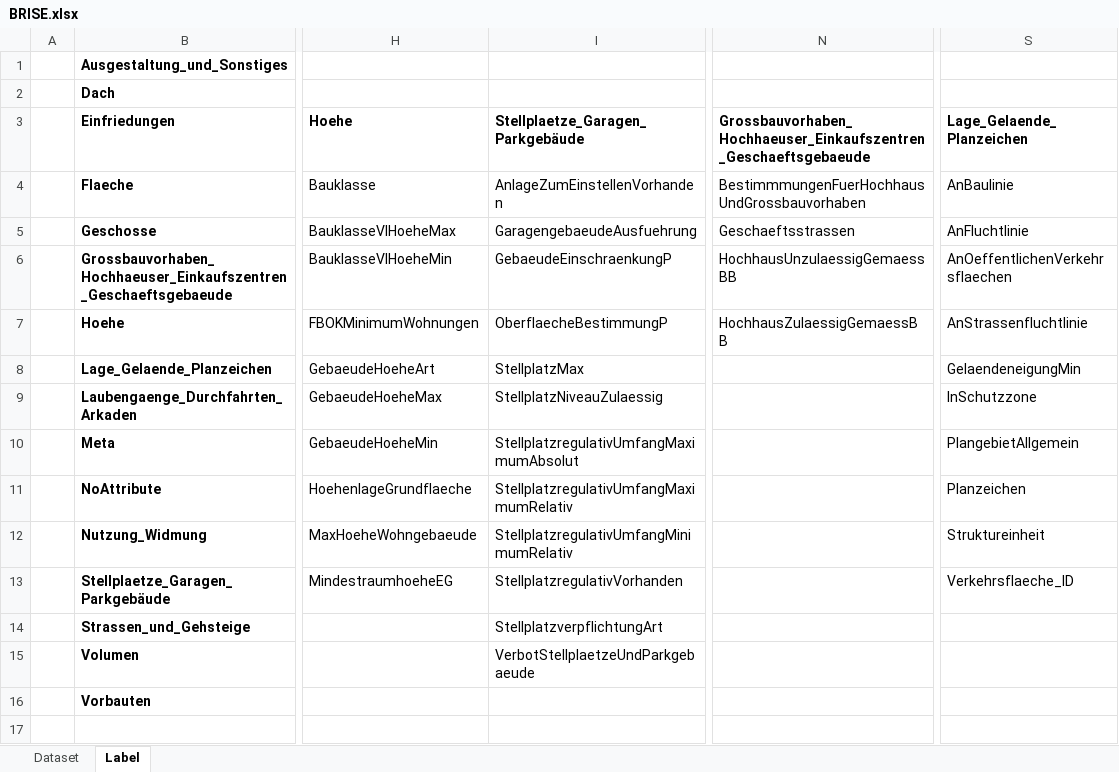
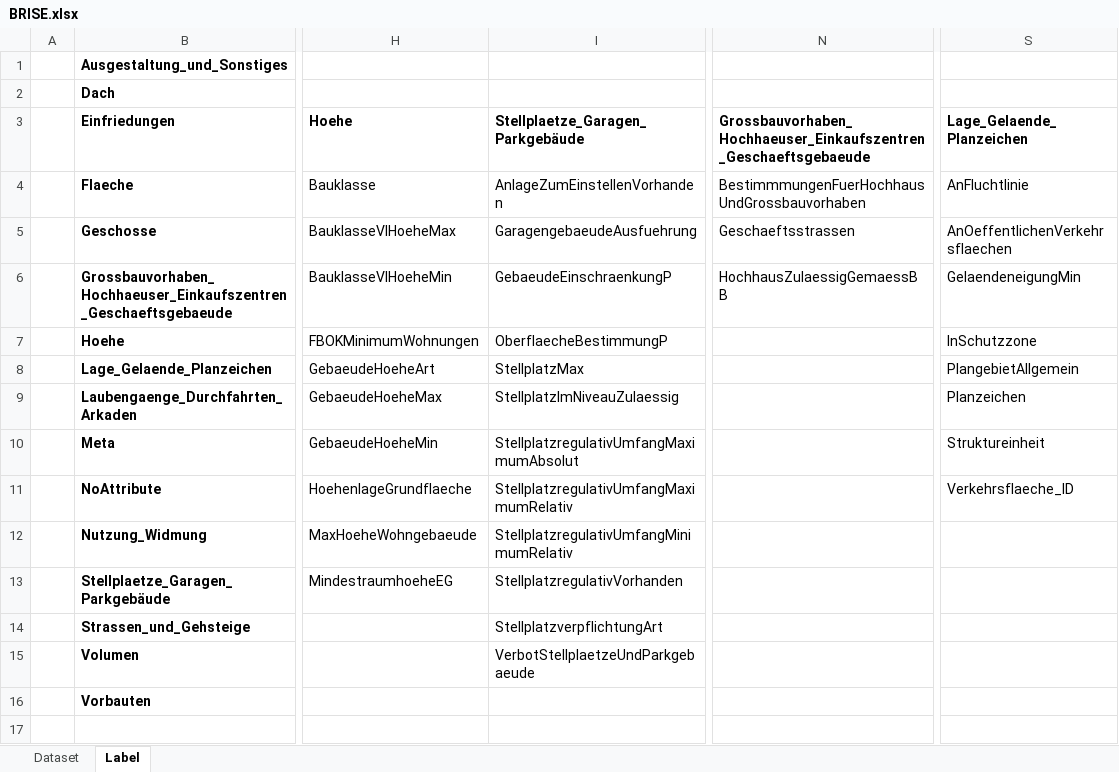
Before and after one commit to recski/brise-plandok, an Excel workbook: brise_plandok/annotation/BRISE.xlsx, sheet Label, drawn as a sheet; only a part is shown, gaps mark what is left out; values as stored, in another font and other column widths than the file's, no borders; the diff names each change by its address in the sheet, - before the commit and + after, or states it on an @@ line.

Commit message:
Modify attributes
-  rename StellplatzNiveauZulaessig to StellplatzImNiveauZulaessig
- remove HochhausUnzulaessigGemaessBB
-  remove AnBaulinie & AnStrassenfluchtlinie

```diff
--- a/brise_plandok/annotation/BRISE.xlsx (sheet Label)
+++ b/brise_plandok/annotation/BRISE.xlsx (sheet Label)
-S4 (Lage_Gelaende_Planzeichen): AnBaulinie
+S4 (Lage_Gelaende_Planzeichen): AnFluchtlinie
-S5 (Lage_Gelaende_Planzeichen): AnFluchtlinie
+S5 (Lage_Gelaende_Planzeichen): AnOeffentlichenVerkehrsflaechen
-N6: HochhausUnzulaessigGemaessBB
+N6: HochhausZulaessigGemaessBB
-S6 (Lage_Gelaende_Planzeichen): AnOeffentlichenVerkehrsflaechen
+S6 (Lage_Gelaende_Planzeichen): GelaendeneigungMin
-N7: HochhausZulaessigGemaessBB
+N7: (empty)
-S7 (Lage_Gelaende_Planzeichen): AnStrassenfluchtlinie
+S7 (Lage_Gelaende_Planzeichen): InSchutzzone
-S8 (Lage_Gelaende_Planzeichen): GelaendeneigungMin
+S8 (Lage_Gelaende_Planzeichen): PlangebietAllgemein
-I9 (Stellplaetze_Garagen_Parkgebäude): StellplatzNiveauZulaessig
+I9 (Stellplaetze_Garagen_Parkgebäude): StellplatzImNiveauZulaessig
-S9 (Lage_Gelaende_Planzeichen): InSchutzzone
+S9 (Lage_Gelaende_Planzeichen): Planzeichen
-S10 (Lage_Gelaende_Planzeichen): PlangebietAllgemein
+S10 (Lage_Gelaende_Planzeichen): Struktureinheit
-S11 (Lage_Gelaende_Planzeichen): Planzeichen
+S11 (Lage_Gelaende_Planzeichen): Verkehrsflaeche_ID
-S12 (Lage_Gelaende_Planzeichen): Struktureinheit
+S12 (Lage_Gelaende_Planzeichen): (empty)
-S13 (Lage_Gelaende_Planzeichen): Verkehrsflaeche_ID
+S13 (Lage_Gelaende_Planzeichen): (empty)
```
